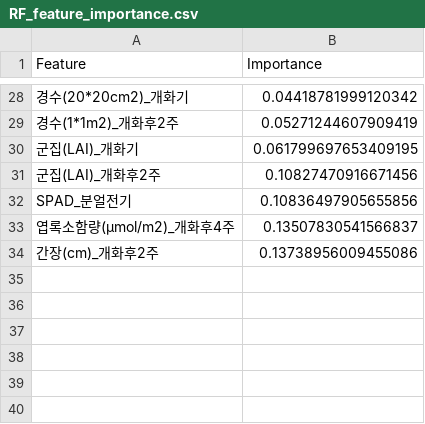
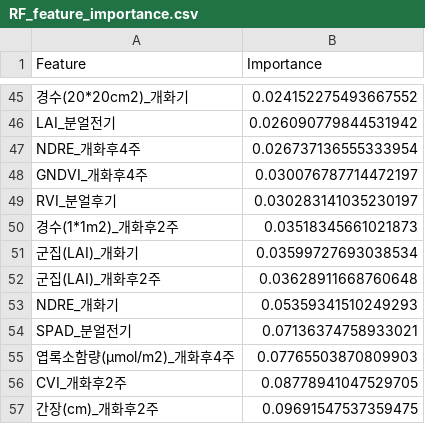
Before and after one commit to SmartDigitalAg/Wheat-Yield-Estimation, a CSV file: output/feature/RF_feature_importance.csv, drawn as a sheet; only a part is shown, gaps mark what is left out; addresses are those after the commit; the diff covers the shown part only; the diff names each change by its address in the sheet, - before the commit and + after, or states it on an @@ line.

```diff
--- a/output/feature/RF_feature_importance.csv
+++ b/output/feature/RF_feature_importance.csv
-B45 (Importance): 0.04418781999120342
+B45 (Importance): 0.024152275493667552
+row 46: LAI_분얼전기 | 0.026090779844531942
+row 47: NDRE_개화후4주 | 0.026737136555333954
+row 48: GNDVI_개화후4주 | 0.030076787714472197
+row 49: RVI_분얼후기 | 0.030283141035230197
-B50 (Importance): 0.05271244607909419
+B50 (Importance): 0.03518345661021873
-B51 (Importance): 0.061799697653409195
+B51 (Importance): 0.03599727693038534
-B52 (Importance): 0.10827470916671456
+B52 (Importance): 0.03628911668760648
+row 53: NDRE_개화기 | 0.05359341510249293
-B54 (Importance): 0.10836497905655856
+B54 (Importance): 0.07136374758933021
-B55 (Importance): 0.13507830541566837
+B55 (Importance): 0.07765503870809903
+row 56: CVI_개화후2주 | 0.08778941047529705
-B57 (Importance): 0.13738956009455086
+B57 (Importance): 0.09691547537359475
```
Also changed, not shown: 35 added rows, 18 removed rows and 8 edited cells elsewhere in this file, output/feature/XGB_feature_importance.csv, output/iksan_data.csv, 4 other files.
